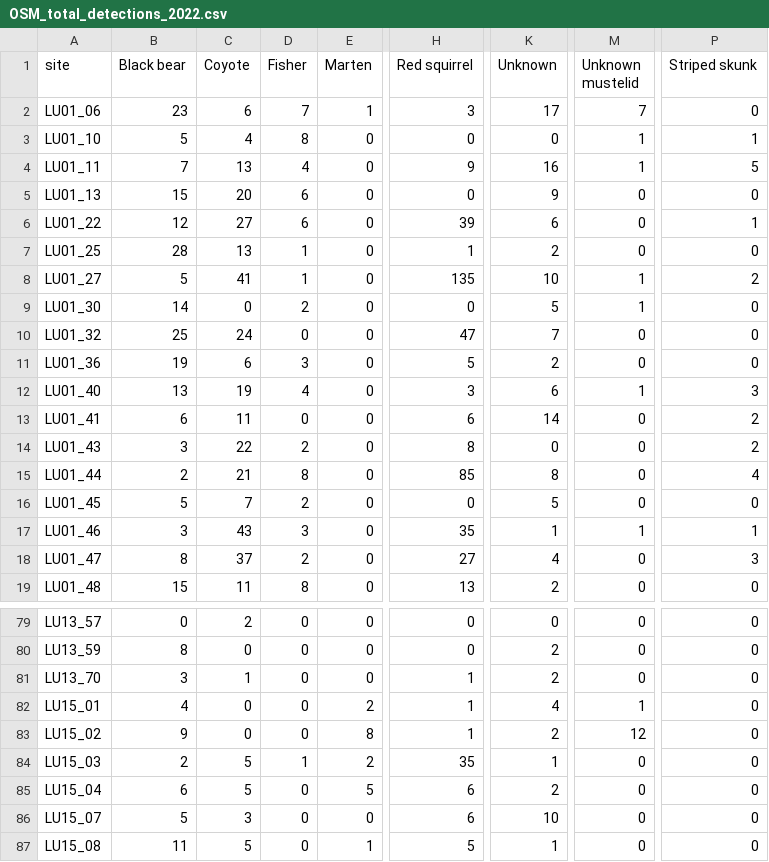
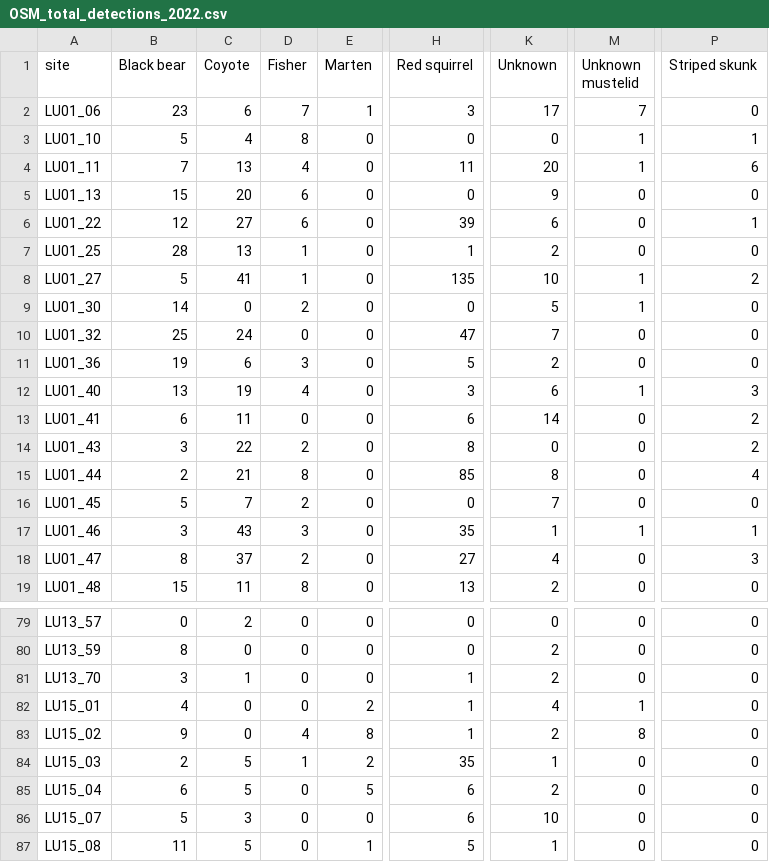
Before and after one commit to ACMElabUvic/OSM_2022-2023, a CSV file: data/processed/OSM_total_detections_2022.csv, drawn as a sheet; only a part is shown, gaps mark what is left out; the diff names each change by its address in the sheet, - before the commit and + after, or states it on an @@ line.

```diff
--- a/data/processed/OSM_total_detections_2022.csv
+++ b/data/processed/OSM_total_detections_2022.csv
-H4 (Red squirrel): 9
+H4 (Red squirrel): 11
-K4 (Unknown): 16
+K4 (Unknown): 20
-P4 (Striped skunk): 5
+P4 (Striped skunk): 6
-K16 (Unknown): 5
+K16 (Unknown): 7
-D83 (Fisher): 0
+D83 (Fisher): 4
-M83 (Unknown mustelid): 12
+M83 (Unknown mustelid): 8
```
Also changed, not shown: data/processed/OSM_ind_det_2022.csv, data/processed/OSM_proportional_detections_2022.csv, 12 other files.
